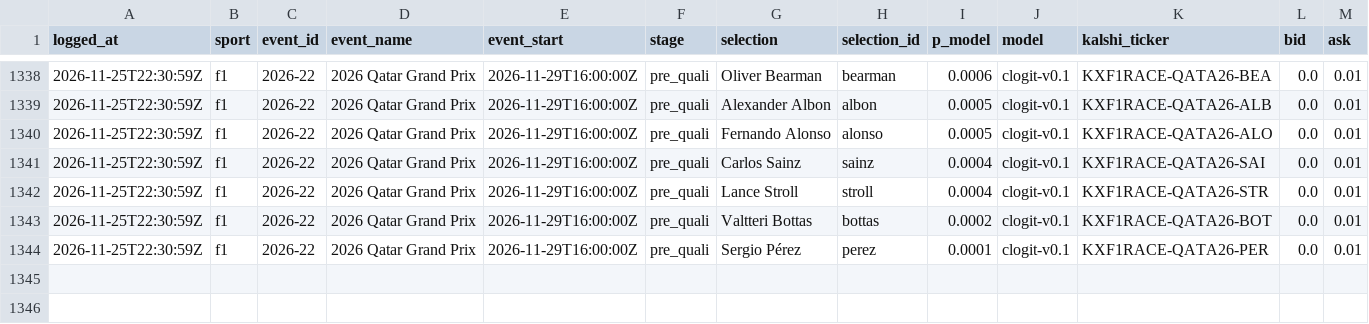
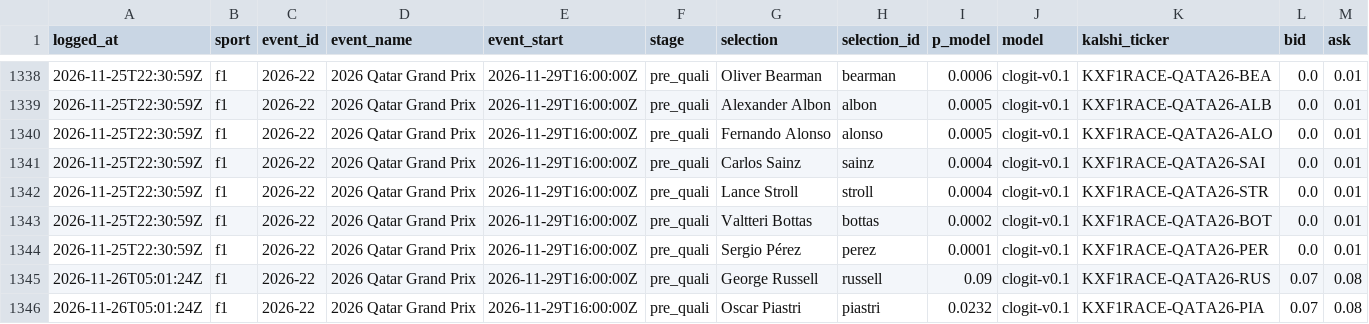
Before and after one commit to huuhuannt1998/f1-lol-quant, a CSV file: ledger/predictions.csv, drawn as a sheet; only a part is shown, gaps mark what is left out; rows hold the shown columns only; the diff names each change by its address in the sheet, - before the commit and + after, or states it on an @@ line.

```diff
--- a/ledger/predictions.csv
+++ b/ledger/predictions.csv
+row 1345: 2026-11-26T05:01:24Z | f1 | 2026-22 | 2026 Qatar Grand Prix | 2026-11-29T16:00:00Z | pre_quali | George Russell | russell | 0.09 | clogit-v0.1 | KXF1RACE-QATA26-RUS | 0.07 | 0.08
+row 1346: 2026-11-26T05:01:24Z | f1 | 2026-22 | 2026 Qatar Grand Prix | 2026-11-29T16:00:00Z | pre_quali | Oscar Piastri | piastri | 0.0232 | clogit-v0.1 | KXF1RACE-QATA26-PIA | 0.07 | 0.08
```
Also changed, not shown: 3 other files.
